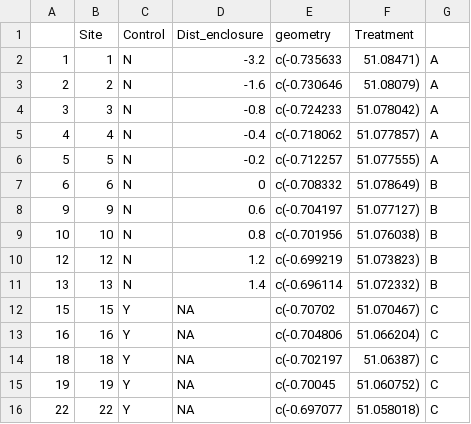
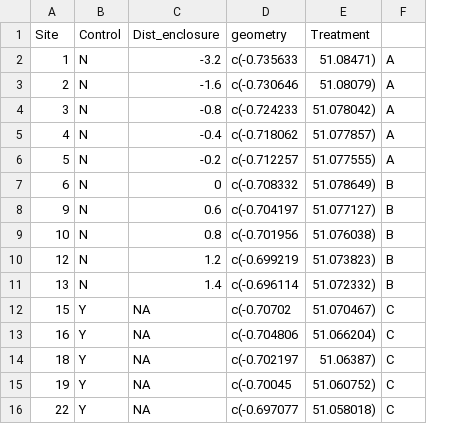
Before and after one commit to lucysomekh/beaver, a CSV file: valewood_sites_LS.csv, drawn as a sheet; the diff names each change by its address in the sheet, - before the commit and + after, or states it on an @@ line.

Commit message:
Update valewood_sites_LS.csv

```diff
--- a/valewood_sites_LS.csv
+++ b/valewood_sites_LS.csv
-column A, rows 2-16: 1 | 2 | 3 | 4 | 5 | 6 | 9 | 10 | 12 | 13 | 15 | 16 | 18 | 19 | 22
```
